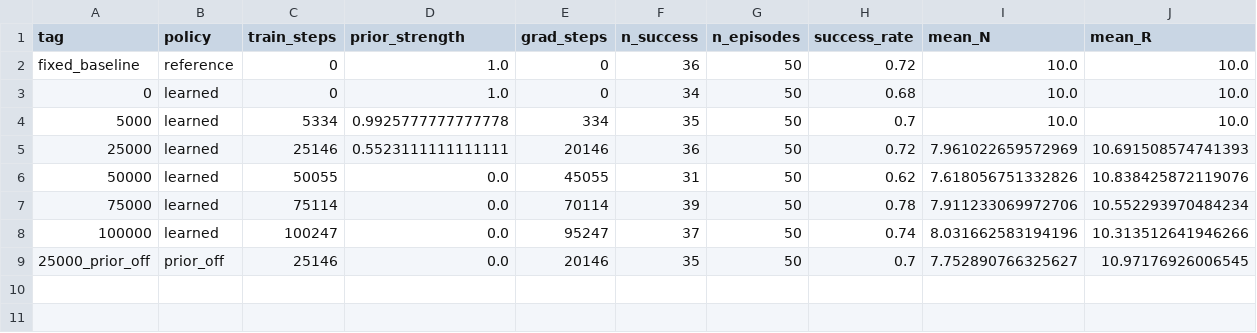
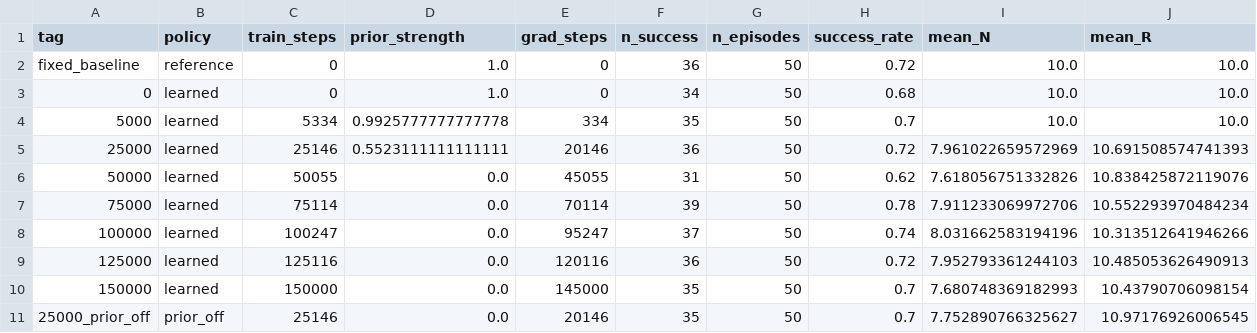
Before and after one commit to jindajia/Streaming-ARLI, a CSV file: experiments/scheduling/fixed_delay10_v2/results/online/rn_seed0_d10/evals.csv, drawn as a sheet; only a part is shown; rows hold the shown columns only; the diff names each change by its address in the sheet, - before the commit and + after, or states it on an @@ line.

```diff
--- a/experiments/scheduling/fixed_delay10_v2/results/online/rn_seed0_d10/evals.csv
+++ b/experiments/scheduling/fixed_delay10_v2/results/online/rn_seed0_d10/evals.csv
+row 9: 125000 | learned | 125116 | 0.0 | 120116 | 36 | 50 | 0.72 | 7.952793361244103 | 10.485053626490913
+row 10: 150000 | learned | 150000 | 0.0 | 145000 | 35 | 50 | 0.7 | 7.680748369182993 | 10.43790706098154
```
Also changed, not shown: 7 other files.
